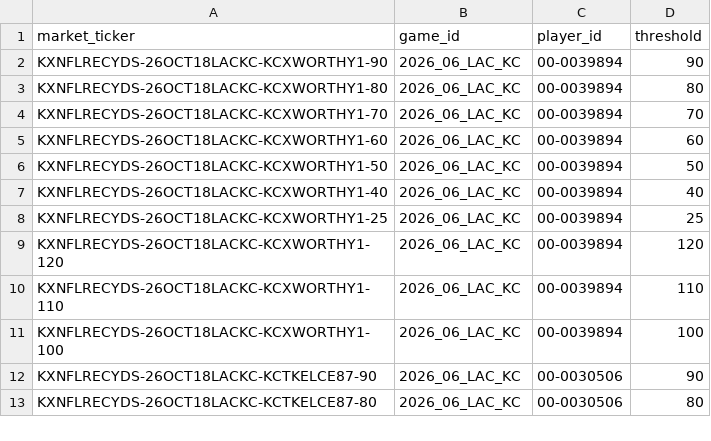
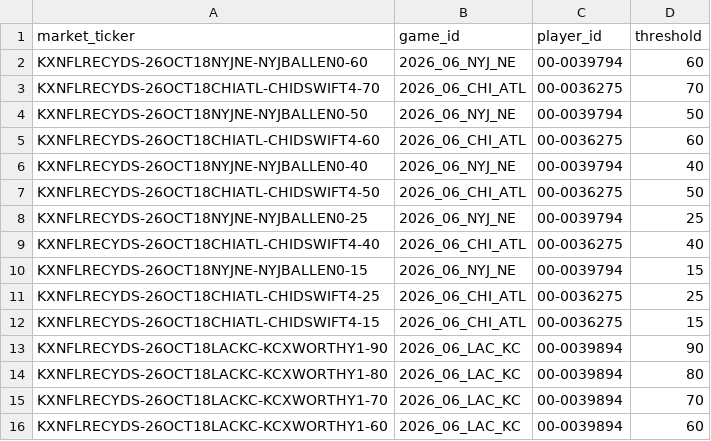
Before and after one commit to SaintSteven/Kalshi-trading-backend, a CSV file: research/nfl_prospective_paper_v001/data/receiving_market_mapping.csv, drawn as a sheet; only a part is shown; the shorter side is filled out with more unchanged rows; the diff names each change by its address in the sheet, - before the commit and + after, or states it on an @@ line.

```diff
--- a/research/nfl_prospective_paper_v001/data/receiving_market_mapping.csv
+++ b/research/nfl_prospective_paper_v001/data/receiving_market_mapping.csv
+row 2: KXNFLRECYDS-26OCT18NYJNE-NYJBALLEN0-60 | 2026_06_NYJ_NE | 00-0039794 | 60
+row 3: KXNFLRECYDS-26OCT18CHIATL-CHIDSWIFT4-70 | 2026_06_CHI_ATL | 00-0036275 | 70
+row 4: KXNFLRECYDS-26OCT18NYJNE-NYJBALLEN0-50 | 2026_06_NYJ_NE | 00-0039794 | 50
+row 5: KXNFLRECYDS-26OCT18CHIATL-CHIDSWIFT4-60 | 2026_06_CHI_ATL | 00-0036275 | 60
+row 6: KXNFLRECYDS-26OCT18NYJNE-NYJBALLEN0-40 | 2026_06_NYJ_NE | 00-0039794 | 40
+row 7: KXNFLRECYDS-26OCT18CHIATL-CHIDSWIFT4-50 | 2026_06_CHI_ATL | 00-0036275 | 50
+row 8: KXNFLRECYDS-26OCT18NYJNE-NYJBALLEN0-25 | 2026_06_NYJ_NE | 00-0039794 | 25
+row 9: KXNFLRECYDS-26OCT18CHIATL-CHIDSWIFT4-40 | 2026_06_CHI_ATL | 00-0036275 | 40
+row 10: KXNFLRECYDS-26OCT18NYJNE-NYJBALLEN0-15 | 2026_06_NYJ_NE | 00-0039794 | 15
+row 11: KXNFLRECYDS-26OCT18CHIATL-CHIDSWIFT4-25 | 2026_06_CHI_ATL | 00-0036275 | 25
+row 12: KXNFLRECYDS-26OCT18CHIATL-CHIDSWIFT4-15 | 2026_06_CHI_ATL | 00-0036275 | 15
```
Also changed, not shown: research/nfl_prospective_paper_v001/data/collector_health.csv, research/nfl_prospective_paper_v001/data/independent_receiving_projections.csv, 8 other files.
